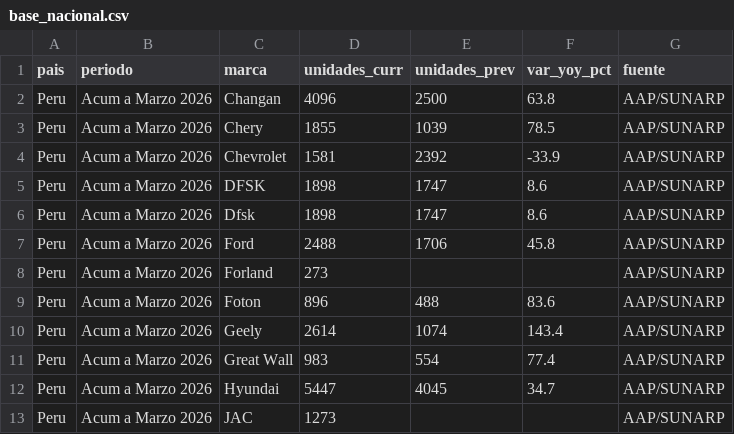
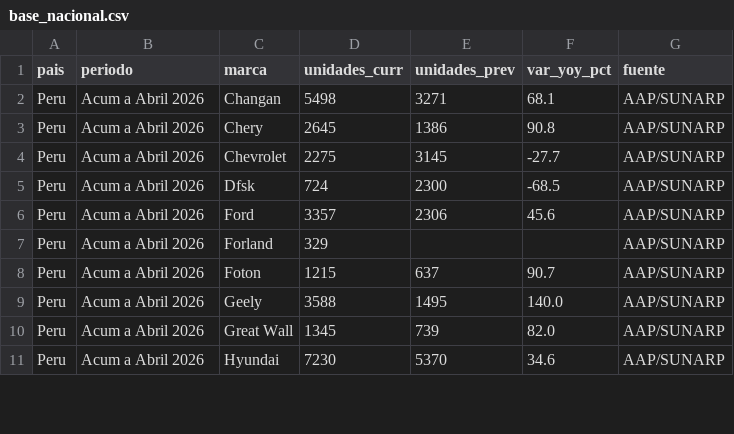
Before and after one commit to faculopezp/AndinaCopilot, a CSV file: data/base_nacional.csv, drawn as a sheet; only a part is shown; the diff covers the shown part only.

```diff
--- a/data/base_nacional.csv
+++ b/data/base_nacional.csv
@@ -1,13 +1,11 @@
 pais,periodo,marca,unidades_curr,unidades_prev,var_yoy_pct,fuente
-Peru,Acum a Marzo 2026,Changan,4096,2500,63.8,AAP/SUNARP
-Peru,Acum a Marzo 2026,Chery,1855,1039,78.5,AAP/SUNARP
-Peru,Acum a Marzo 2026,Chevrolet,1581,2392,-33.9,AAP/SUNARP
-Peru,Acum a Marzo 2026,DFSK,1898,1747,8.6,AAP/SUNARP
-Peru,Acum a Marzo 2026,Dfsk,1898,1747,8.6,AAP/SUNARP
-Peru,Acum a Marzo 2026,Ford,2488,1706,45.8,AAP/SUNARP
-Peru,Acum a Marzo 2026,Forland,273,,,AAP/SUNARP
-Peru,Acum a Marzo 2026,Foton,896,488,83.6,AAP/SUNARP
-Peru,Acum a Marzo 2026,Geely,2614,1074,143.4,AAP/SUNARP
-Peru,Acum a Marzo 2026,Great Wall,983,554,77.4,AAP/SUNARP
-Peru,Acum a Marzo 2026,Hyundai,5447,4045,34.7,AAP/SUNARP
-Peru,Acum a Marzo 2026,JAC,1273,,,AAP/SUNARP
+Peru,Acum a Abril 2026,Changan,5498,3271,68.1,AAP/SUNARP
+Peru,Acum a Abril 2026,Chery,2645,1386,90.8,AAP/SUNARP
+Peru,Acum a Abril 2026,Chevrolet,2275,3145,-27.7,AAP/SUNARP
+Peru,Acum a Abril 2026,Dfsk,724,2300,-68.5,AAP/SUNARP
+Peru,Acum a Abril 2026,Ford,3357,2306,45.6,AAP/SUNARP
+Peru,Acum a Abril 2026,Forland,329,,,AAP/SUNARP
+Peru,Acum a Abril 2026,Foton,1215,637,90.7,AAP/SUNARP
+Peru,Acum a Abril 2026,Geely,3588,1495,140.0,AAP/SUNARP
+Peru,Acum a Abril 2026,Great Wall,1345,739,82.0,AAP/SUNARP
+Peru,Acum a Abril 2026,Hyundai,7230,5370,34.6,AAP/SUNARP
```
Also changed, not shown: 2 removed rows and 48 edited cells elsewhere in this file, data/peru_nacional_mensual.csv, 9 other files.
